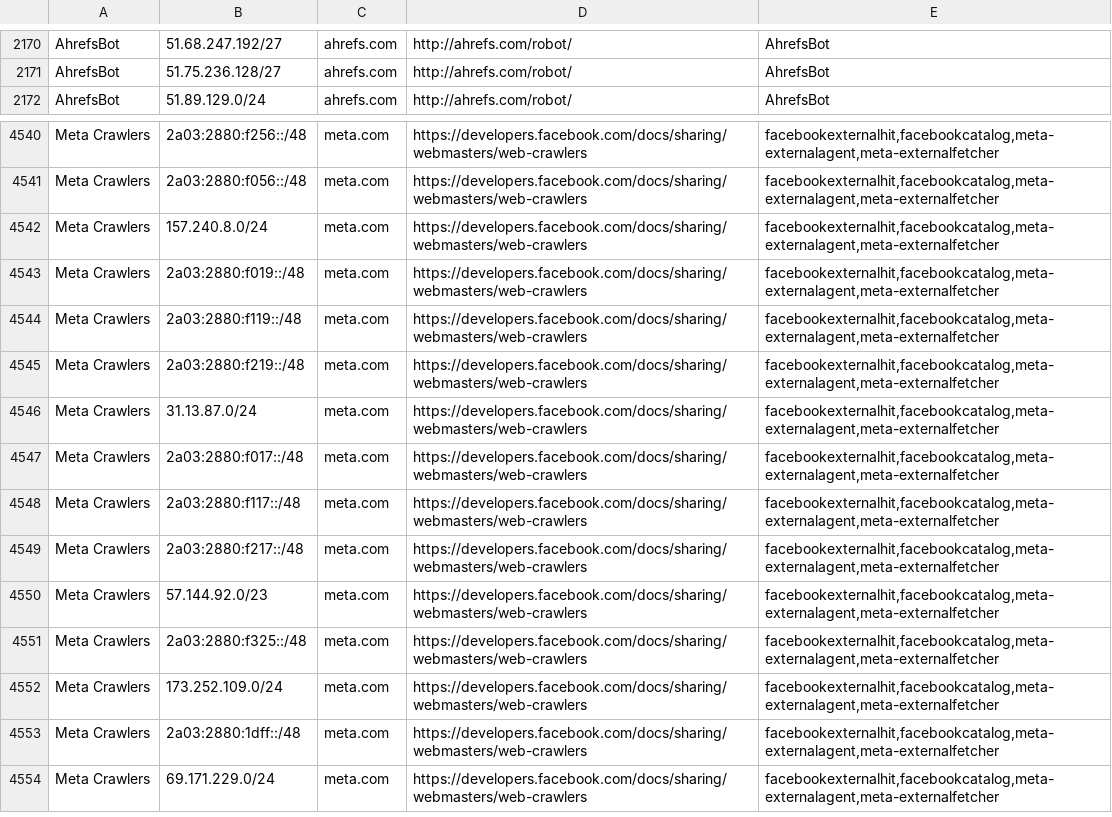
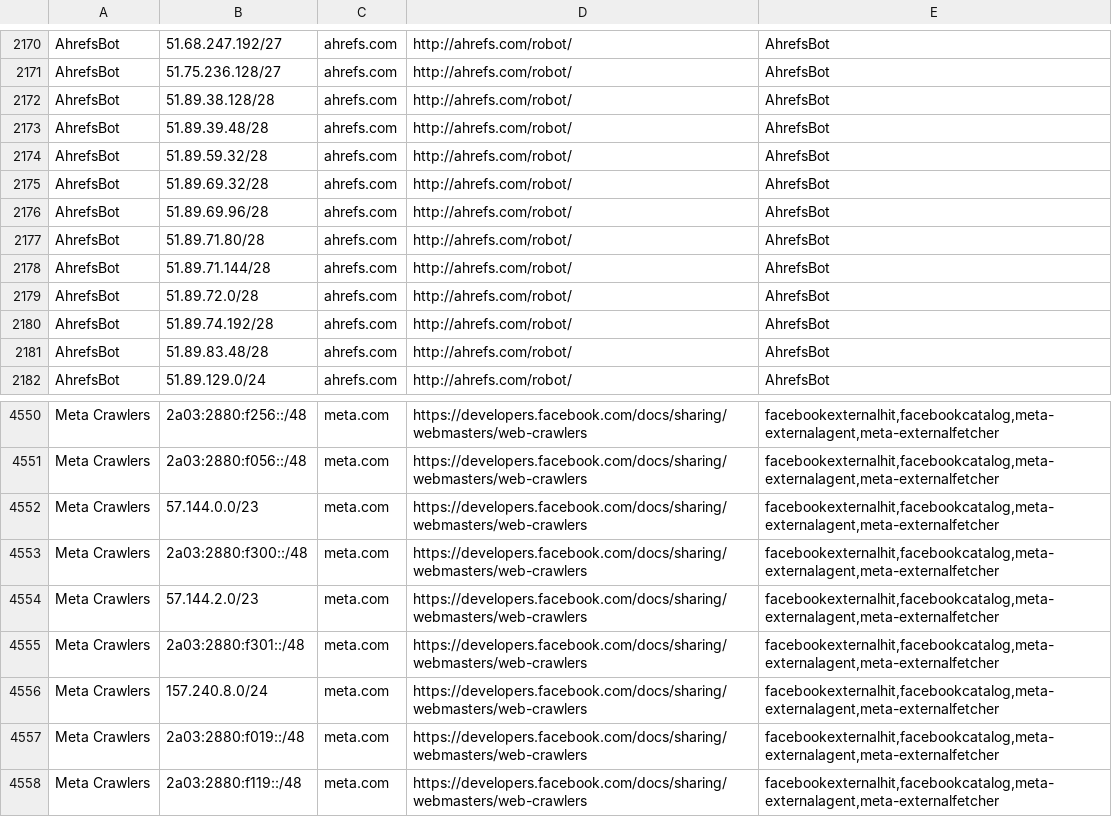
Before and after one commit to hexydec/ip-ranges, a CSV file: output/crawlers.csv, drawn as a sheet; only a part is shown, gaps mark what is left out; the shorter side is filled out with more unchanged rows; the diff names each change by its address in the sheet, - before the commit and + after, or states it on an @@ line.

```diff
--- a/output/crawlers.csv
+++ b/output/crawlers.csv
+row 2172: AhrefsBot | 51.89.38.128/28 | ahrefs.com | http://ahrefs.com/robot/ | AhrefsBot
+row 2173: AhrefsBot | 51.89.39.48/28 | ahrefs.com | http://ahrefs.com/robot/ | AhrefsBot
+row 2174: AhrefsBot | 51.89.59.32/28 | ahrefs.com | http://ahrefs.com/robot/ | AhrefsBot
+row 2175: AhrefsBot | 51.89.69.32/28 | ahrefs.com | http://ahrefs.com/robot/ | AhrefsBot
+row 2176: AhrefsBot | 51.89.69.96/28 | ahrefs.com | http://ahrefs.com/robot/ | AhrefsBot
+row 2177: AhrefsBot | 51.89.71.80/28 | ahrefs.com | http://ahrefs.com/robot/ | AhrefsBot
+row 2178: AhrefsBot | 51.89.71.144/28 | ahrefs.com | http://ahrefs.com/robot/ | AhrefsBot
+row 2179: AhrefsBot | 51.89.72.0/28 | ahrefs.com | http://ahrefs.com/robot/ | AhrefsBot
+row 2180: AhrefsBot | 51.89.74.192/28 | ahrefs.com | http://ahrefs.com/robot/ | AhrefsBot
+row 2181: AhrefsBot | 51.89.83.48/28 | ahrefs.com | http://ahrefs.com/robot/ | AhrefsBot
+row 4552: Meta Crawlers | 57.144.0.0/23 | meta.com | https://developers.facebook.com/docs/sharing/webmasters/web-crawlers | facebookexternalhit,facebookcatalog,meta-externalagent,meta-externalfetcher
+row 4553: Meta Crawlers | 2a03:2880:f300::/48 | meta.com | https://developers.facebook.com/docs/sharing/webmasters/web-crawlers | facebookexternalhit,facebookcatalog,meta-externalagent,meta-externalfetcher
+row 4554: Meta Crawlers | 57.144.2.0/23 | meta.com | https://developers.facebook.com/docs/sharing/webmasters/web-crawlers | facebookexternalhit,facebookcatalog,meta-externalagent,meta-externalfetcher
+row 4555: Meta Crawlers | 2a03:2880:f301::/48 | meta.com | https://developers.facebook.com/docs/sharing/webmasters/web-crawlers | facebookexternalhit,facebookcatalog,meta-externalagent,meta-externalfetcher
```
Also changed, not shown: output/crawlers-ipv4.csv, output/crawlers-ipv6.csv, 18 other files.
